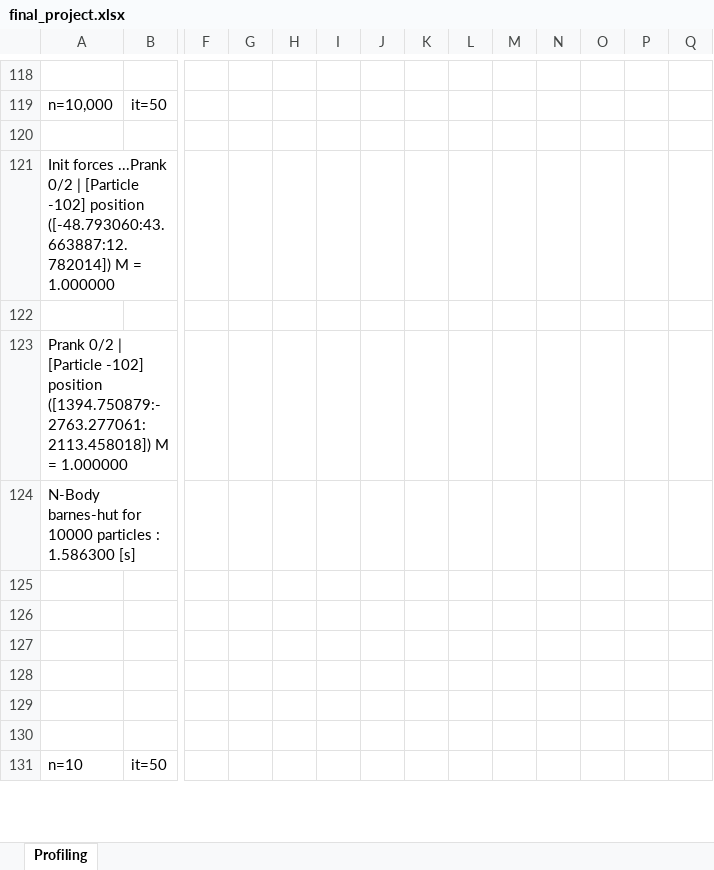
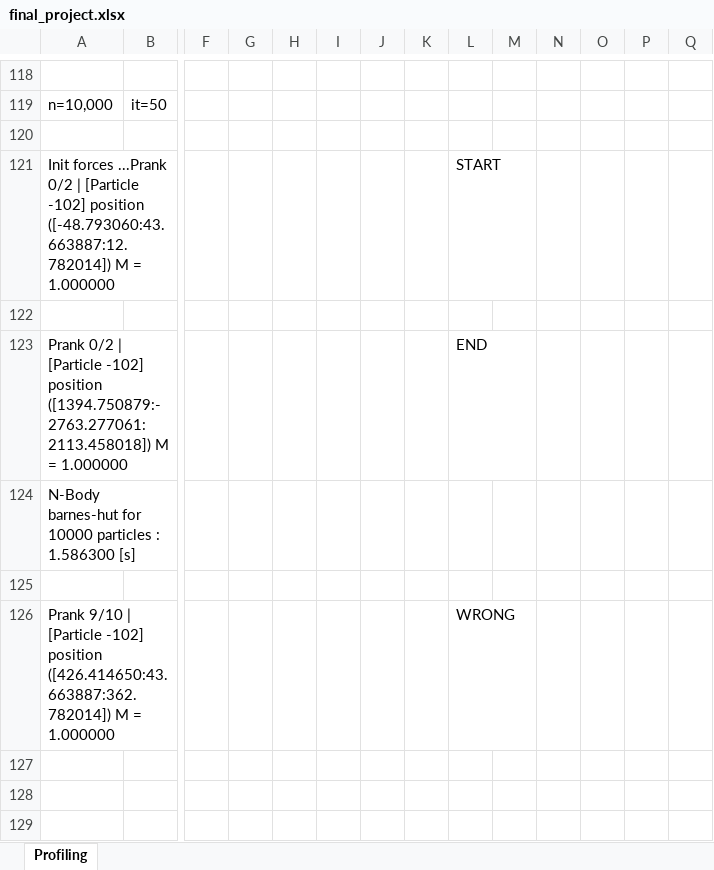
Before and after one commit to carloscca10/hpc_nbody, an Excel workbook: python things/final_project.xlsx, sheet Profiling, drawn as a sheet; only a part is shown, gaps mark what is left out; the shorter side is filled out with more unchanged rows; values as stored, in another font and other column widths than the file's, no borders; rows hold the shown columns only; the diff names each change by its address in the sheet, - before the commit and + after, or states it on an @@ line.

```diff
--- a/python things/final_project.xlsx (sheet Profiling)
+++ b/python things/final_project.xlsx (sheet Profiling)
-L121: (empty)
+L121: START
-L123: (empty)
+L123: END
-row 126: (empty)
+row 126: Prank 9/10 | [Particle -102] position ([426.414650:43.663887:362.782014]) M = 1.000000 |  |  |  |  |  |  |  | WRONG
```
Also changed, not shown: 1 other file.
